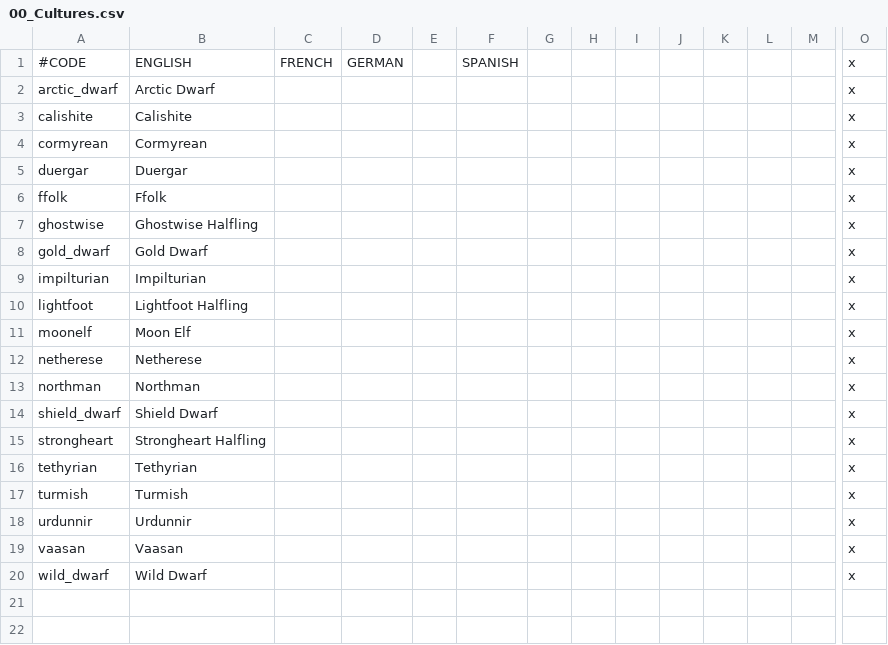
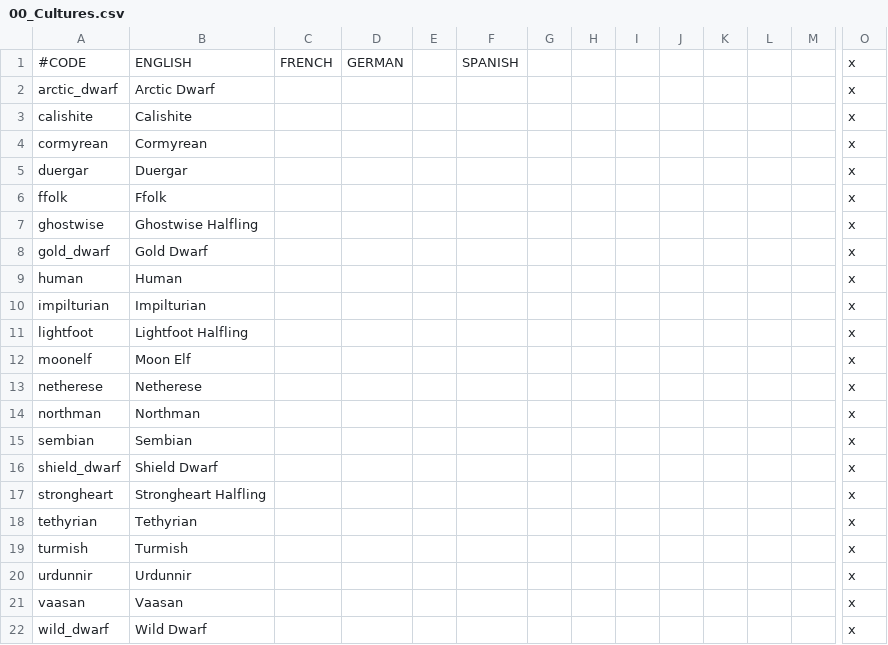
Before and after one commit to chriscohen/ck2-forgottenkings, a CSV file: ForgottenRealms/localisation/00_Cultures.csv, drawn as a sheet; only a part is shown, gaps mark what is left out; rows hold the shown columns only; the diff names each change by its address in the sheet, - before the commit and + after, or states it on an @@ line.

```diff
--- a/ForgottenRealms/localisation/00_Cultures.csv
+++ b/ForgottenRealms/localisation/00_Cultures.csv
+row 9: human | Human |  |  |  |  |  |  |  |  |  |  |  | x
+row 15: sembian | Sembian |  |  |  |  |  |  |  |  |  |  |  | x
```
Also changed, not shown: ForgottenRealms/localisation/00_Barony_names.csv, ForgottenRealms/localisation/00_County_names.csv, 16 other files.
